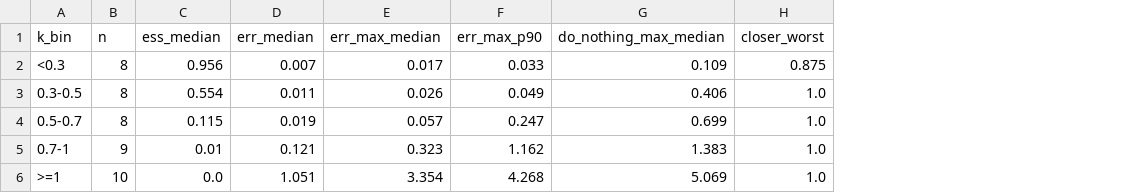
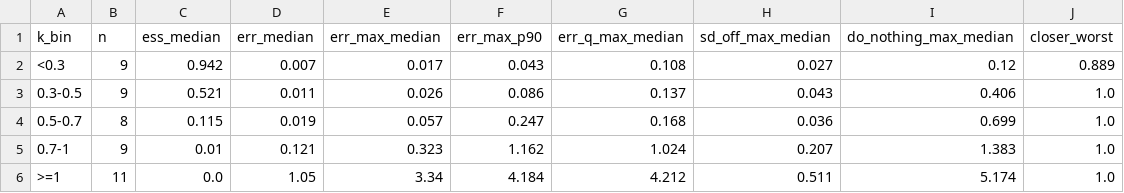
Before and after one commit to hansamos/prior_sensitivity_pymc_marketing, a CSV file: evidence/results/likelihood_by_khat.csv, drawn as a sheet; addresses are those after the commit; the diff names each change by its address in the sheet, - before the commit and + after, or states it on an @@ line.

```diff
--- a/evidence/results/likelihood_by_khat.csv
+++ b/evidence/results/likelihood_by_khat.csv
+column G (err_q_max_median), rows 2-6: 0.108 | 0.137 | 0.168 | 1.024 | 4.212
+column H (sd_off_max_median), rows 2-6: 0.027 | 0.043 | 0.036 | 0.207 | 0.511
-B2:B3 (n): 8
+B2:B3 (n): 9
-C2 (ess_median): 0.956
+C2 (ess_median): 0.942
-F2 (err_max_p90): 0.033
+F2 (err_max_p90): 0.043
-I2 (do_nothing_max_median): 0.109
+I2 (do_nothing_max_median): 0.12
-J2 (closer_worst): 0.875
+J2 (closer_worst): 0.889
-C3 (ess_median): 0.554
+C3 (ess_median): 0.521
-F3 (err_max_p90): 0.049
+F3 (err_max_p90): 0.086
-B6 (n): 10
+B6 (n): 11
-D6 (err_median): 1.051
+D6 (err_median): 1.05
-E6 (err_max_median): 3.354
+E6 (err_max_median): 3.34
-F6 (err_max_p90): 4.268
+F6 (err_max_p90): 4.184
-I6 (do_nothing_max_median): 5.069
+I6 (do_nothing_max_median): 5.174
```
Also changed, not shown: evidence/results/likelihood_scenario_level.csv, evidence/results/priors_by_ess_khat_below_0.7.csv, 19 other files.
